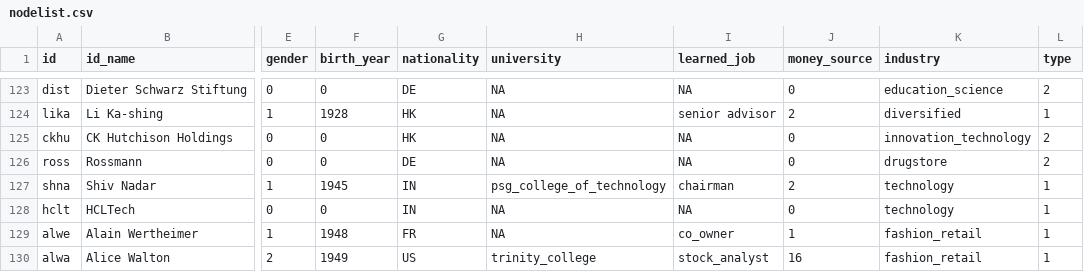
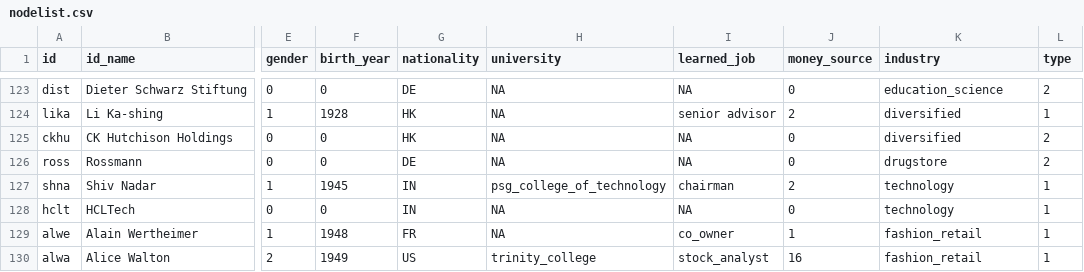
Before and after one commit to nilsmwtz/SNA-Billionaires, a CSV file: nodelist.csv, drawn as a sheet; only a part is shown, gaps mark what is left out; the diff names each change by its address in the sheet, - before the commit and + after, or states it on an @@ line.

Commit message:
Update nodelist.csv

```diff
--- a/nodelist.csv
+++ b/nodelist.csv
-K125 (industry): innovation_technology
+K125 (industry): diversified
```
